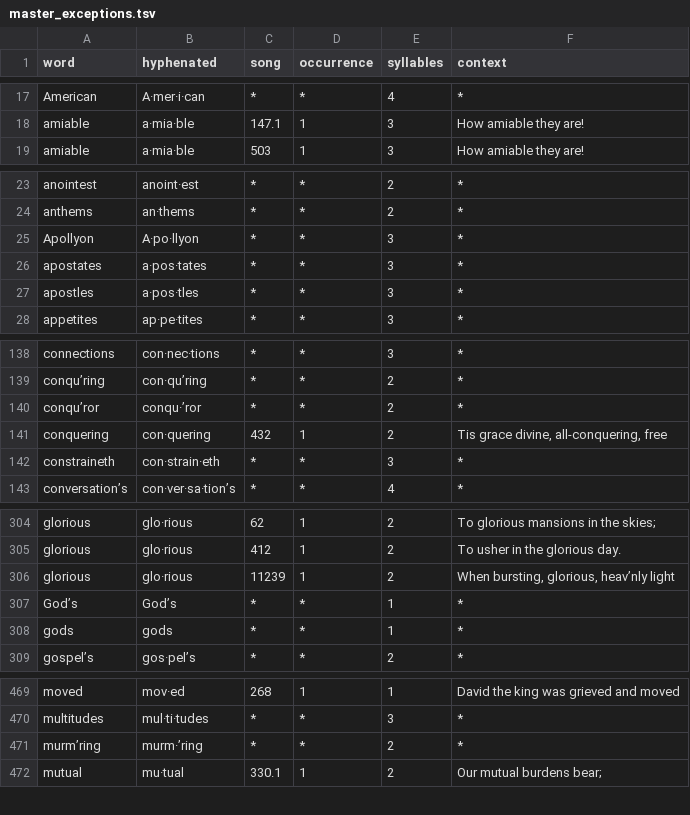
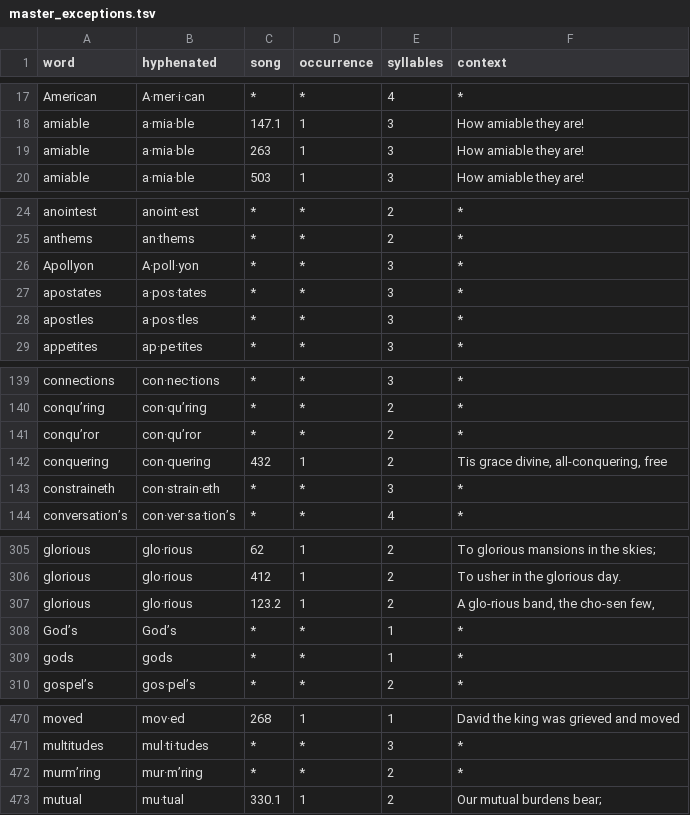
Before and after one commit to Sacred-Harp-Publishing-Company/2025-edition, a TSV file: data/hyphenation/master_exceptions.tsv, drawn as a sheet; only a part is shown, gaps mark what is left out; the diff covers the shown part only.

```diff
--- a/data/hyphenation/master_exceptions.tsv
+++ b/data/hyphenation/master_exceptions.tsv
@@ -18,2 +18,3 @@ American	A·mer·i·can	*	*	4	*
 amiable	a·mia·ble	147.1	1	3	How amiable they are!
+amiable	a·mia·ble	263	1	3	How amiable they are!
 amiable	a·mia·ble	503	1	3	How amiable they are!
@@ -24,3 +25,3 @@ anointest	anoint·est	*	*	2	*
 anthems	an·thems	*	*	2	*
-Apollyon	A·po·llyon	*	*	3	*
+Apollyon	A·poll·yon	*	*	3	*
 apostates	a·pos·tates	*	*	3	*
@@ -139,3 +140,3 @@ connections	con·nec·tions	*	*	3	*
 conqu’ring	con·qu’ring	*	*	2	*
-conqu’ror	conqu·’ror	*	*	2	*
+conqu’ror	con·qu’ror	*	*	2	*
 conquering	con·quering	432	1	2	"Tis grace divine, all-conquering, free"
@@ -305,3 +306,3 @@ glorious	glo·rious	62	1	2	To glorious mansions in the skies;
 glorious	glo·rious	412	1	2	To usher in the glorious day.
-glorious	glo·rious	11239	1	2	"When bursting, glorious, heav’nly light"
+glorious	glo·rious	123.2	1	2	A glo-rious band, the cho-sen few,
 God’s	God’s	*	*	1	*
@@ -470,3 +471,3 @@ moved	mov·ed	268	1	1	David the king was grieved and moved
 multitudes	mul·ti·tudes	*	*	3	*
-murm’ring	murm·’ring	*	*	2	*
+murm’ring	mur·m’ring	*	*	2	*
 mutual	mu·tual	330.1	1	2	Our mutual burdens bear;
```
Also changed, not shown: 3 edited cells elsewhere in this file, 12 other files.
